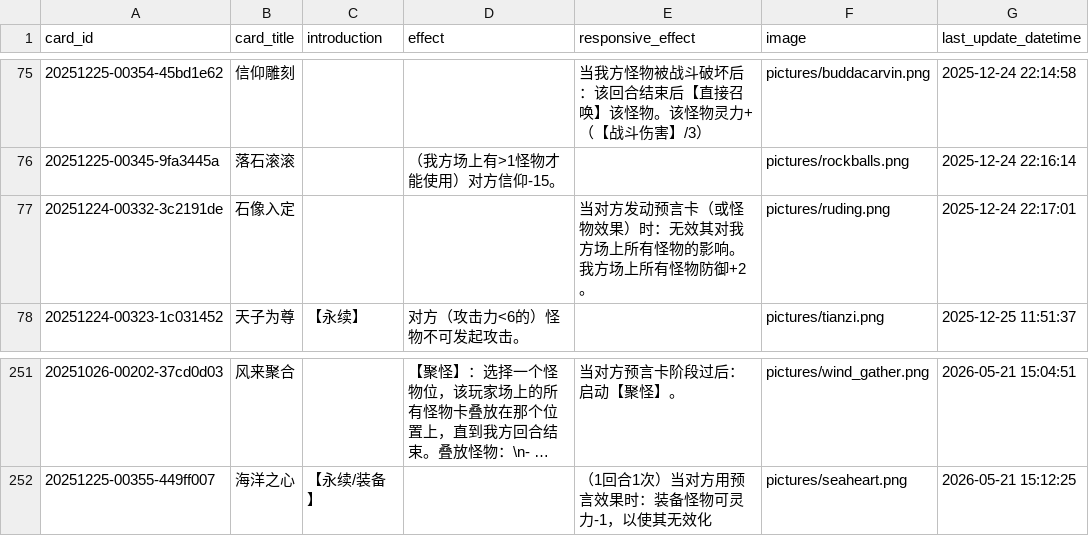
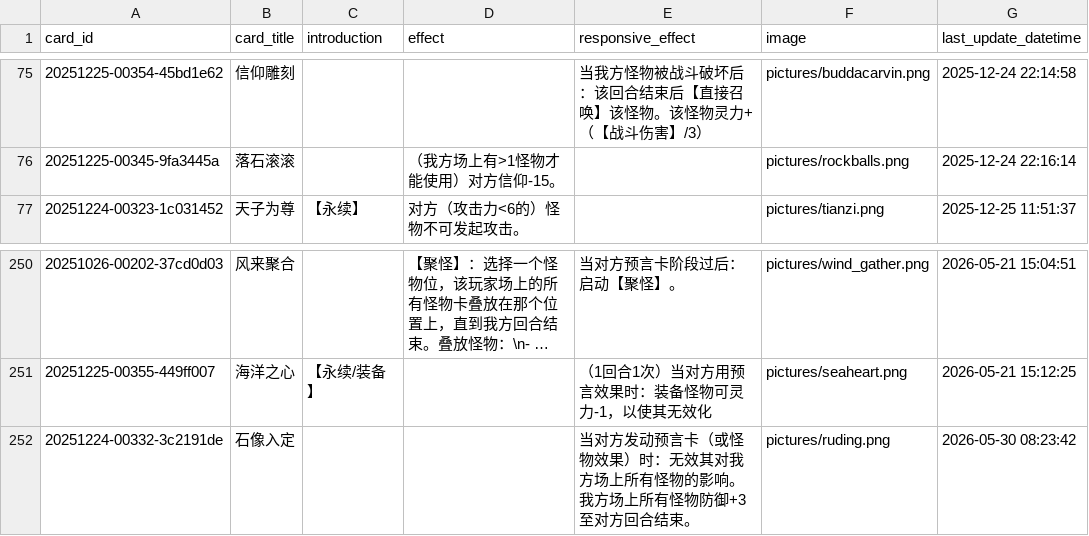
Before and after one commit to Apollo1840/BoardGame, a CSV file: GemuLand/prophecy_cards.csv, drawn as a sheet; only a part is shown, gaps mark what is left out; long unchanged cells end in …; removed rows and columns are numbered as before the commit, all else as after; the diff names each change by its address in the sheet, - before the commit and + after, or states it on an @@ line.

```diff
--- a/GemuLand/prophecy_cards.csv
+++ b/GemuLand/prophecy_cards.csv
-row 77: 20251224-00332-3c2191de | 石像入定 |  |  | 当对方发动预言卡（或怪物效果）时：无效其对我方场上所有怪物的影响。我方场上所有怪物防御+2。 | pictures/ruding.png | 2025-12-24 22:17:01
+row 252: 20251224-00332-3c2191de | 石像入定 |  |  | 当对方发动预言卡（或怪物效果）时：无效其对我方场上所有怪物的影响。我方场上所有怪物防御+3至对方回合结束。 | pictures/ruding.png | 2026-05-30 08:23:42
```
Also changed, not shown: GemuLand/monster_cards.csv, 1 other file.
